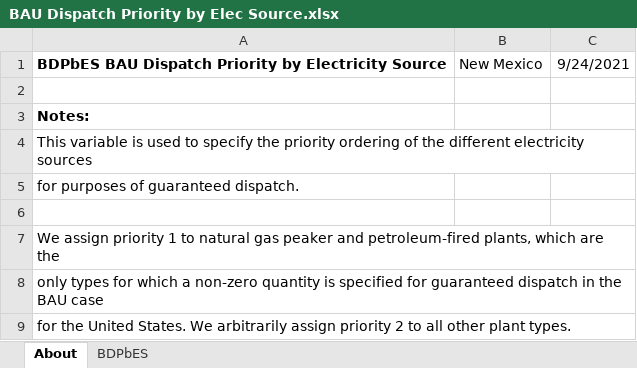
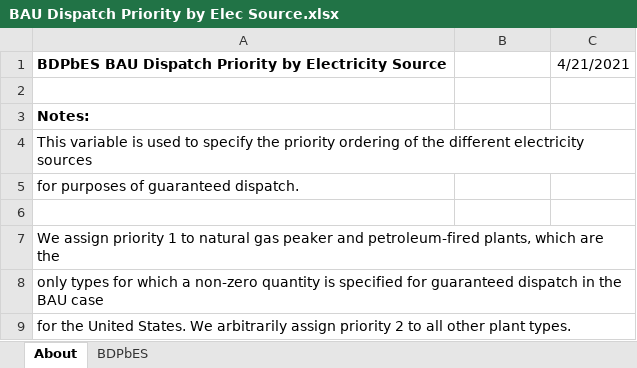
Before and after one commit to EnergyInnovation/eps-newmexico, an Excel workbook: InputData/elec/BDPbES/BAU Dispatch Priority by Elec Source.xlsx, sheet About, drawn as a sheet; values as stored, in another font and other column widths than the file's, no borders; the diff names each change by its address in the sheet, - before the commit and + after, or states it on an @@ line.

```diff
--- a/InputData/elec/BDPbES/BAU Dispatch Priority by Elec Source.xlsx (sheet About)
+++ b/InputData/elec/BDPbES/BAU Dispatch Priority by Elec Source.xlsx (sheet About)
-B1: New Mexico
+B1: (empty)
-C1: 9/24/2021
+C1: 4/21/2021
```
Also changed, not shown: sheet BDPbES, 1 other file.
